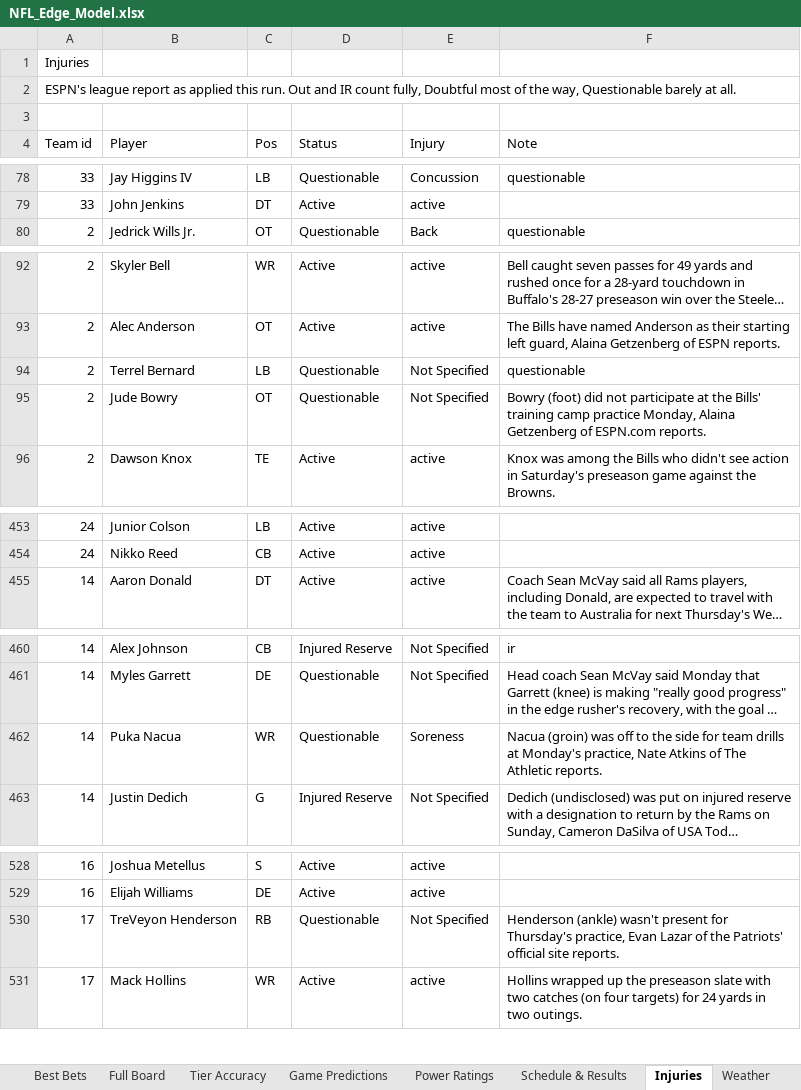
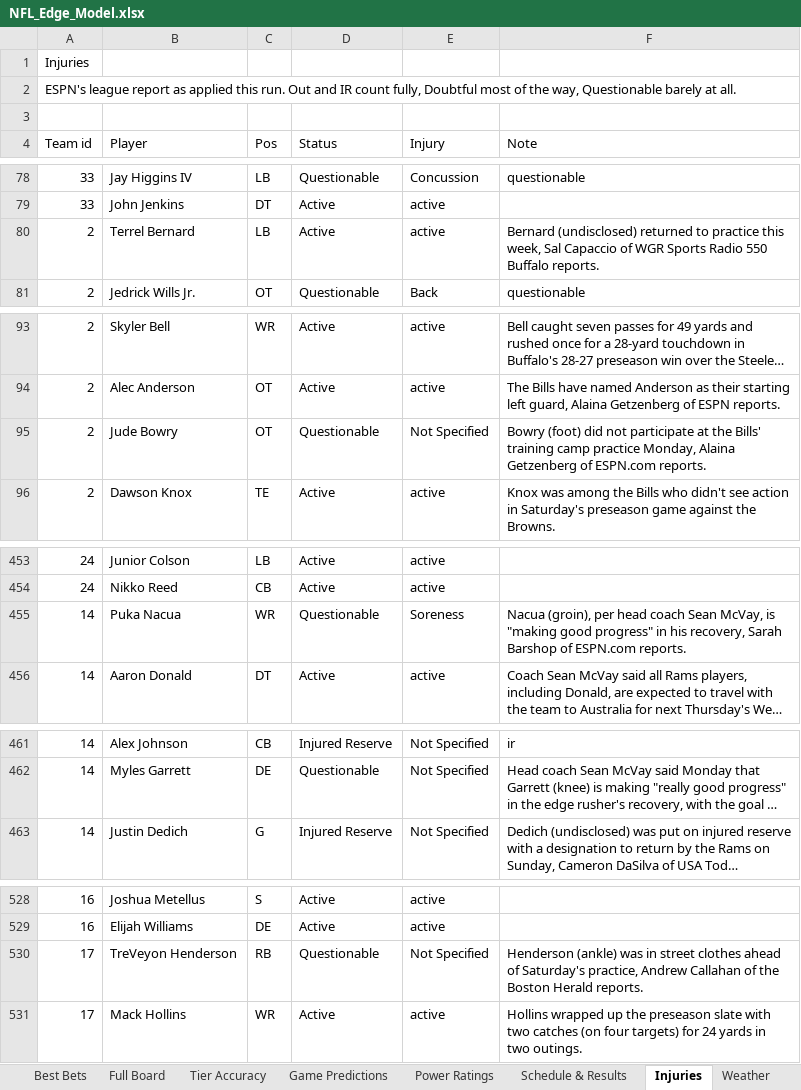
Before and after one commit to CHILLYCHILLY14/nfl-edge, an Excel workbook: NFL_Edge_Model.xlsx, sheet Injuries, drawn as a sheet; only a part is shown, gaps mark what is left out; long unchanged cells end in …; values as stored, in another font and other column widths than the file's, no cell formats; table styles not drawn; removed rows and columns are numbered as before the commit, all else as after; the diff names each change by its address in the sheet, - before the commit and + after, or states it on an @@ line.

```diff
--- a/NFL_Edge_Model.xlsx (sheet Injuries)
+++ b/NFL_Edge_Model.xlsx (sheet Injuries)
+row 80: 2 | Terrel Bernard | LB | Active | active | Bernard (undisclosed) returned to practice this week, Sal Capaccio of WGR Sports Radio 550 Buffalo reports.
-row 94: 2 | Terrel Bernard | LB | Questionable | Not Specified | questionable
+row 455: 14 | Puka Nacua | WR | Questionable | Soreness | Nacua (groin), per head coach Sean McVay, is "making good progress" in his recovery, Sarah Barshop of ESPN.com reports.
-row 462: 14 | Puka Nacua | WR | Questionable | Soreness | Nacua (groin) was off to the side for team drills at Monday's practice, Nate Atkins of The Athletic reports.
-F530 (Note): Henderson (ankle) wasn't present for Thursday's practice, Evan Lazar of the Patriots' official site reports.
+F530 (Note): Henderson (ankle) was in street clothes ahead of Saturday's practice, Andrew Callahan of the Boston Herald reports.
```
Also changed, not shown: sheet Full Board, sheet Weather, sheet Best Bets, sheet Schedule & Results, sheet Game Predictions, sheet Power Ratings, 2 more sheets, cell formats, 17 other files.
